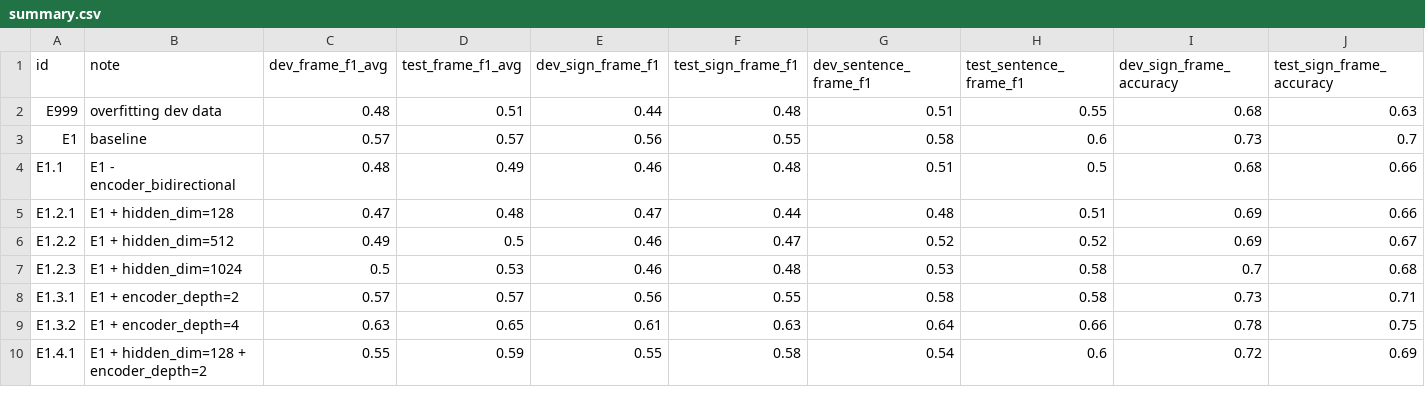
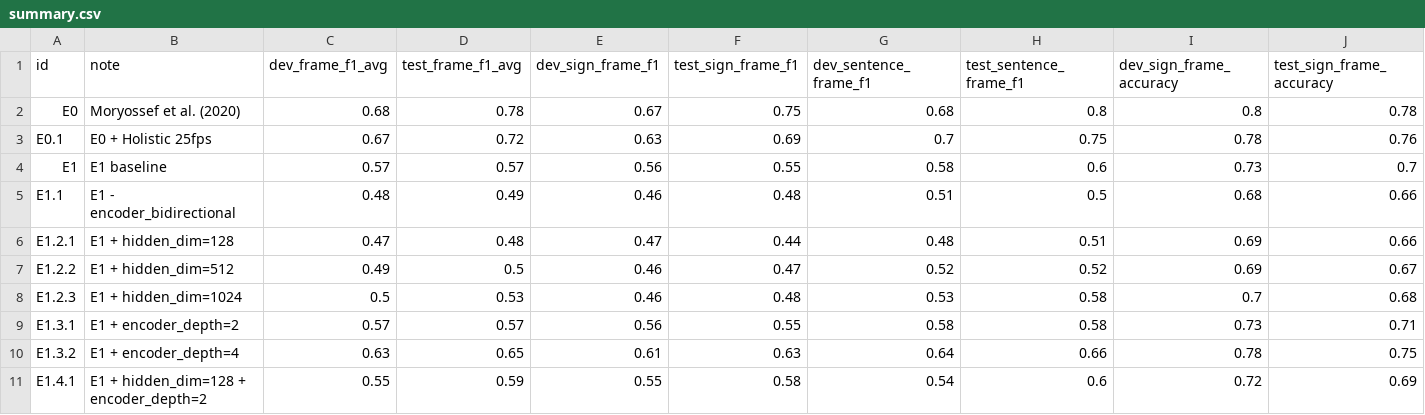
Before and after one commit to sign-language-processing/transcription, a CSV file: pose_to_segments/src/summary.csv, drawn as a sheet; only a part is shown; removed rows and columns are numbered as before the commit, all else as after; rows hold the shown columns only; the diff names each change by its address in the sheet, - before the commit and + after, or states it on an @@ line.

```diff
--- a/pose_to_segments/src/summary.csv
+++ b/pose_to_segments/src/summary.csv
-row 2: E999 | overfitting dev data | 0.48 | 0.51 | 0.44 | 0.48 | 0.51 | 0.55 | 0.68 | 0.63
+row 2: E0 | Moryossef et al. (2020) | 0.68 | 0.78 | 0.67 | 0.75 | 0.68 | 0.8 | 0.8 | 0.78
+row 3: E0.1 | E0 + Holistic 25fps | 0.67 | 0.72 | 0.63 | 0.69 | 0.7 | 0.75 | 0.78 | 0.76
-B4 (note): baseline
+B4 (note): E1 baseline
```
Also changed, not shown: 1 other file.
